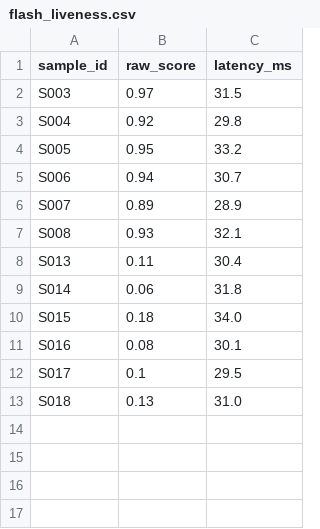
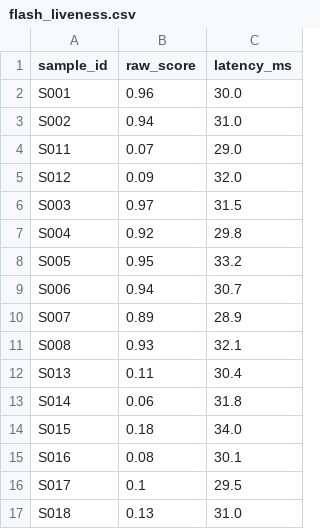
Before and after one commit to Rahulmahajan162003/Common-pipeline, a CSV file: scores/flash_liveness.csv, drawn as a sheet.

```diff
--- a/scores/flash_liveness.csv
+++ b/scores/flash_liveness.csv
@@ -1,2 +1,6 @@
 sample_id,raw_score,latency_ms
+S001,0.96,30.0
+S002,0.94,31.0
+S011,0.07,29.0
+S012,0.09,32.0
 S003,0.97,31.5
```
Also changed, not shown: scores/dualscale.csv, scores/model3d.csv, 27 other files.
